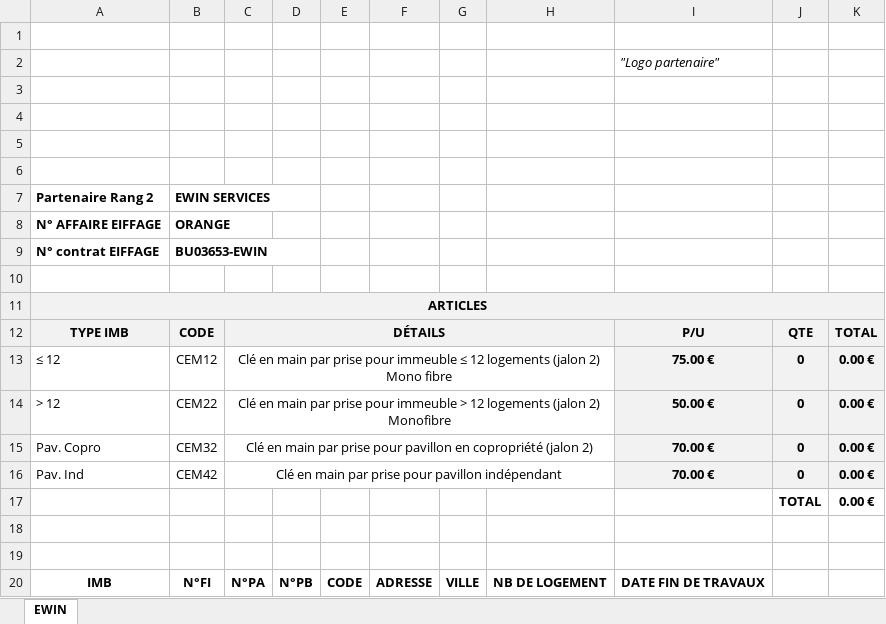
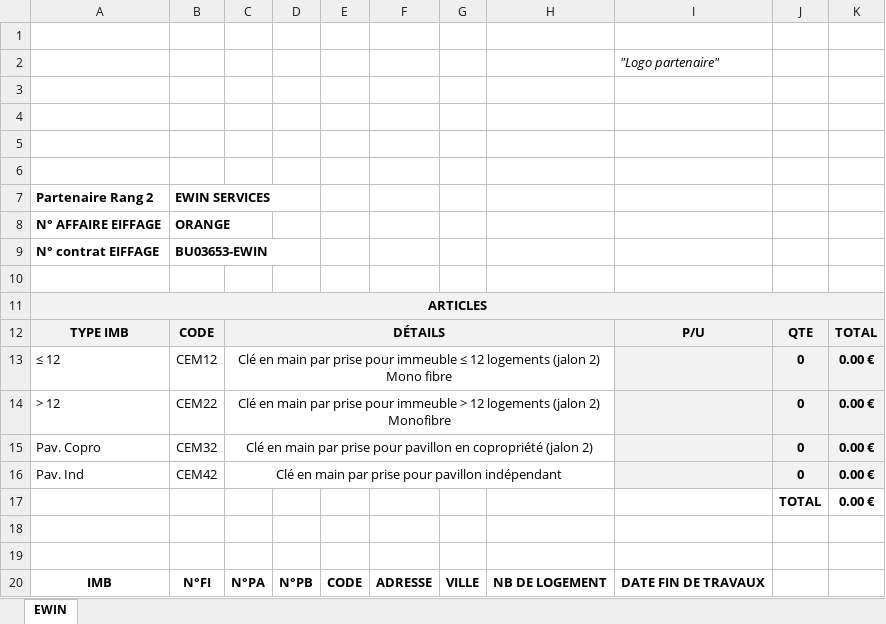
Before and after one commit to lpuigo/doe, an Excel workbook: Ressources/DocTemplates/ATTACHEMENT _REF_CITY.xlsx, sheet EWIN, drawn as a sheet; values as stored, in another font and other column widths than the file's, no borders; charts and pictures not drawn; the diff names each change by its address in the sheet, - before the commit and + after, or states it on an @@ line.

```diff
--- a/Ressources/DocTemplates/ATTACHEMENT _REF_CITY.xlsx (sheet EWIN)
+++ b/Ressources/DocTemplates/ATTACHEMENT _REF_CITY.xlsx (sheet EWIN)
-I13: 75.00 €
+I13: (empty)
-I14: 50.00 €
+I14: (empty)
-I15:I16: 70.00 €
+I15:I16: (empty)
```
Also changed, not shown: charts or pictures, 15 other files.
